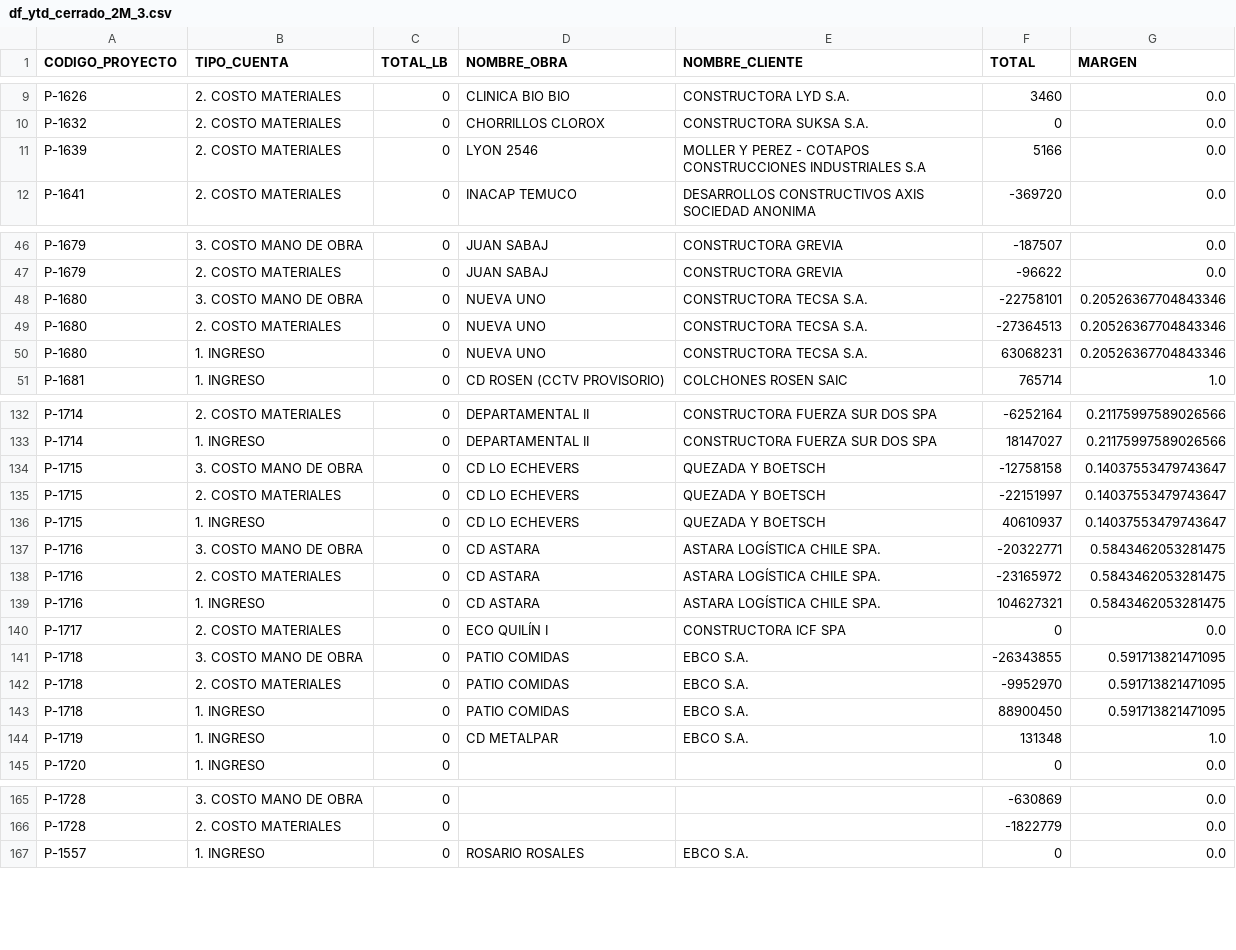
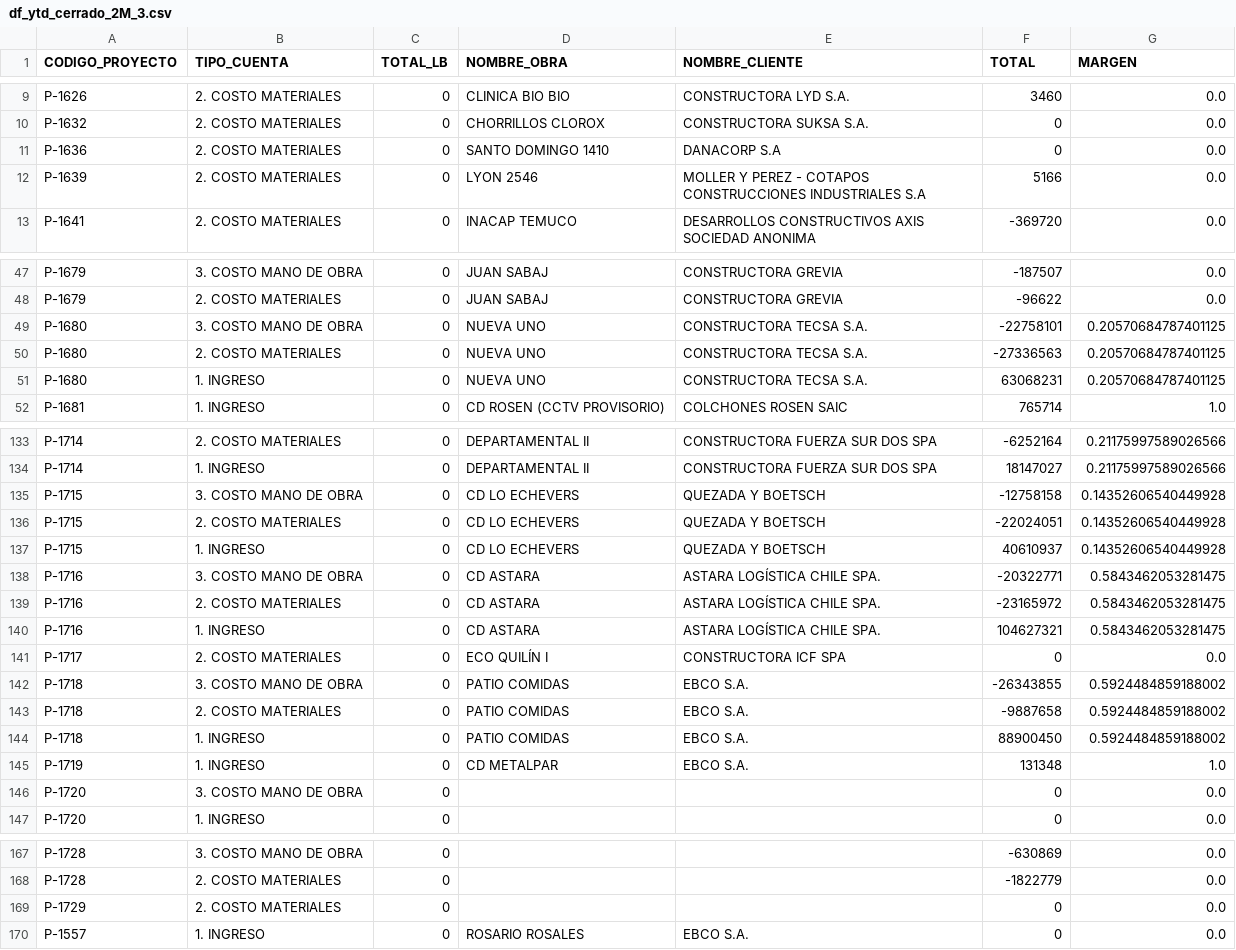
Before and after one commit to gsesa/Proyecto_Python_Schutz_V2, a CSV file: archivos_respaldo/df_ytd_cerrado_2M_3.csv, drawn as a sheet; only a part is shown, gaps mark what is left out; the diff covers the shown part only.

```diff
--- a/archivos_respaldo/df_ytd_cerrado_2M_3.csv
+++ b/archivos_respaldo/df_ytd_cerrado_2M_3.csv
@@ -10,2 +10,3 @@ P-1626,2. COSTO MATERIALES,0,CLINICA BIO BIO,CONSTRUCTORA LYD S.A.,3460,0.0
 P-1632,2. COSTO MATERIALES,0,CHORRILLOS CLOROX,CONSTRUCTORA SUKSA S.A.,0,0.0
+P-1636,2. COSTO MATERIALES,0,SANTO DOMINGO 1410,DANACORP S.A,0,0.0
 P-1639,2. COSTO MATERIALES,0,LYON 2546,MOLLER Y PEREZ - COTAPOS CONSTRUCCIONES INDUSTRIALES S.A,5166,0.0
@@ -47,5 +48,5 @@ P-1679,3. COSTO MANO DE OBRA,0,JUAN SABAJ,CONSTRUCTORA GREVIA,-187507,0.0
 P-1679,2. COSTO MATERIALES,0,JUAN SABAJ,CONSTRUCTORA GREVIA,-96622,0.0
-P-1680,3. COSTO MANO DE OBRA,0,NUEVA UNO,CONSTRUCTORA TECSA S.A.,-22758101,0.20526367704843346
-P-1680,2. COSTO MATERIALES,0,NUEVA UNO,CONSTRUCTORA TECSA S.A.,-27364513,0.20526367704843346
-P-1680,1. INGRESO,0,NUEVA UNO,CONSTRUCTORA TECSA S.A.,63068231,0.20526367704843346
+P-1680,3. COSTO MANO DE OBRA,0,NUEVA UNO,CONSTRUCTORA TECSA S.A.,-22758101,0.20570684787401125
+P-1680,2. COSTO MATERIALES,0,NUEVA UNO,CONSTRUCTORA TECSA S.A.,-27336563,0.20570684787401125
+P-1680,1. INGRESO,0,NUEVA UNO,CONSTRUCTORA TECSA S.A.,63068231,0.20570684787401125
 P-1681,1. INGRESO,0, CD ROSEN (CCTV PROVISORIO),COLCHONES ROSEN SAIC,765714,1.0
@@ -133,5 +134,5 @@ P-1714,2. COSTO MATERIALES,0,DEPARTAMENTAL II,CONSTRUCTORA FUERZA SUR DOS SPA,-6
 P-1714,1. INGRESO,0,DEPARTAMENTAL II,CONSTRUCTORA FUERZA SUR DOS SPA,18147027,0.21175997589026566
-P-1715,3. COSTO MANO DE OBRA,0,CD LO ECHEVERS,QUEZADA Y BOETSCH,-12758158,0.14037553479743647
-P-1715,2. COSTO MATERIALES,0,CD LO ECHEVERS,QUEZADA Y BOETSCH,-22151997,0.14037553479743647
-P-1715,1. INGRESO,0,CD LO ECHEVERS,QUEZADA Y BOETSCH,40610937,0.14037553479743647
+P-1715,3. COSTO MANO DE OBRA,0,CD LO ECHEVERS,QUEZADA Y BOETSCH,-12758158,0.14352606540449928
+P-1715,2. COSTO MATERIALES,0,CD LO ECHEVERS,QUEZADA Y BOETSCH,-22024051,0.14352606540449928
+P-1715,1. INGRESO,0,CD LO ECHEVERS,QUEZADA Y BOETSCH,40610937,0.14352606540449928
 P-1716,3. COSTO MANO DE OBRA,0,CD ASTARA,ASTARA LOGÍSTICA CHILE SPA.,-20322771,0.5843462053281475
@@ -140,6 +141,7 @@ P-1716,1. INGRESO,0,CD ASTARA,ASTARA LOGÍSTICA CHILE SPA.,104627321,0.584346205
 P-1717,2. COSTO MATERIALES,0,ECO QUILÍN I,CONSTRUCTORA ICF SPA,0,0.0
-P-1718,3. COSTO MANO DE OBRA,0,PATIO COMIDAS,EBCO S.A.,-26343855,0.591713821471095
-P-1718,2. COSTO MATERIALES,0,PATIO COMIDAS,EBCO S.A.,-9952970,0.591713821471095
-P-1718,1. INGRESO,0,PATIO COMIDAS,EBCO S.A.,88900450,0.591713821471095
+P-1718,3. COSTO MANO DE OBRA,0,PATIO COMIDAS,EBCO S.A.,-26343855,0.5924484859188002
+P-1718,2. COSTO MATERIALES,0,PATIO COMIDAS,EBCO S.A.,-9887658,0.5924484859188002
+P-1718,1. INGRESO,0,PATIO COMIDAS,EBCO S.A.,88900450,0.5924484859188002
 P-1719,1. INGRESO,0,CD METALPAR,EBCO S.A.,131348,1.0
+P-1720,3. COSTO MANO DE OBRA,0,,,0,0.0
 P-1720,1. INGRESO,0,,,0,0.0
@@ -166,2 +168,3 @@ P-1728,3. COSTO MANO DE OBRA,0,,,-630869,0.0
 P-1728,2. COSTO MATERIALES,0,,,-1822779,0.0
+P-1729,2. COSTO MATERIALES,0,,,0,0.0
 P-1557,1. INGRESO,0,ROSARIO ROSALES,EBCO S.A.,0,0.0
```
Also changed, not shown: 6 added rows and 23 edited cells elsewhere in this file, archivos_respaldo/df_ytd_cerrado3.csv, df_tabla_prespuesto.csv, 20 other files.
